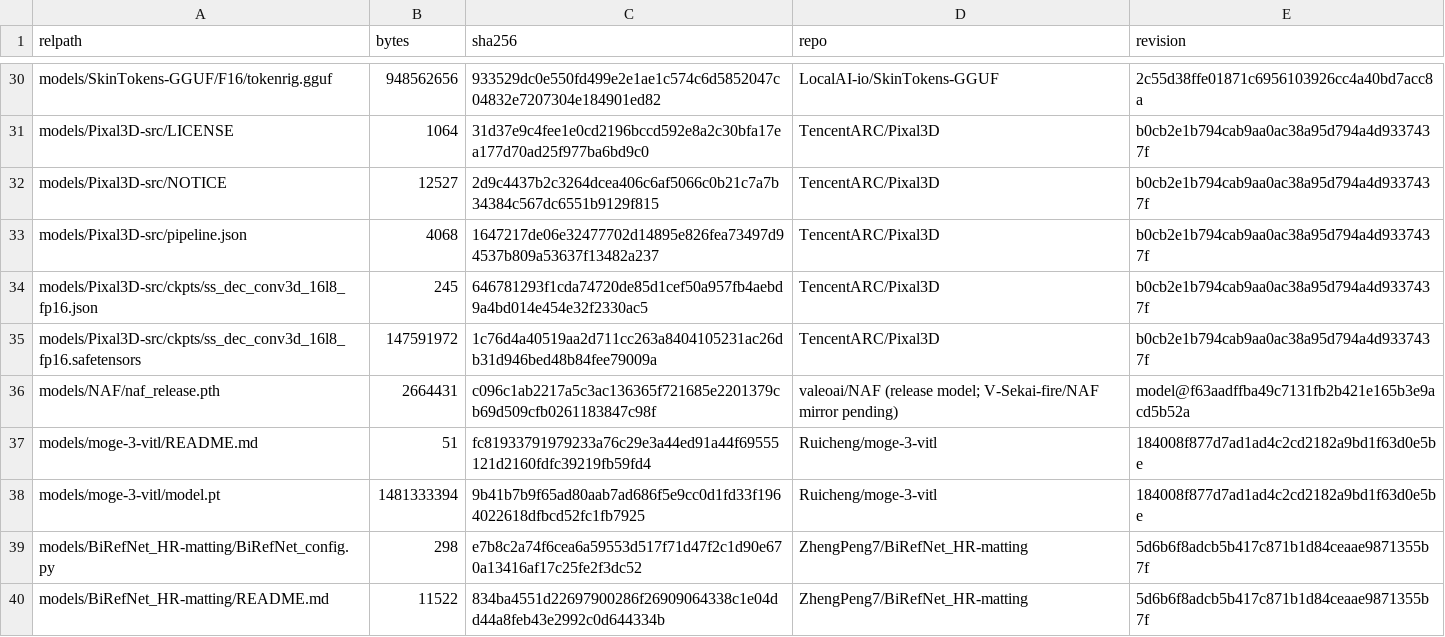
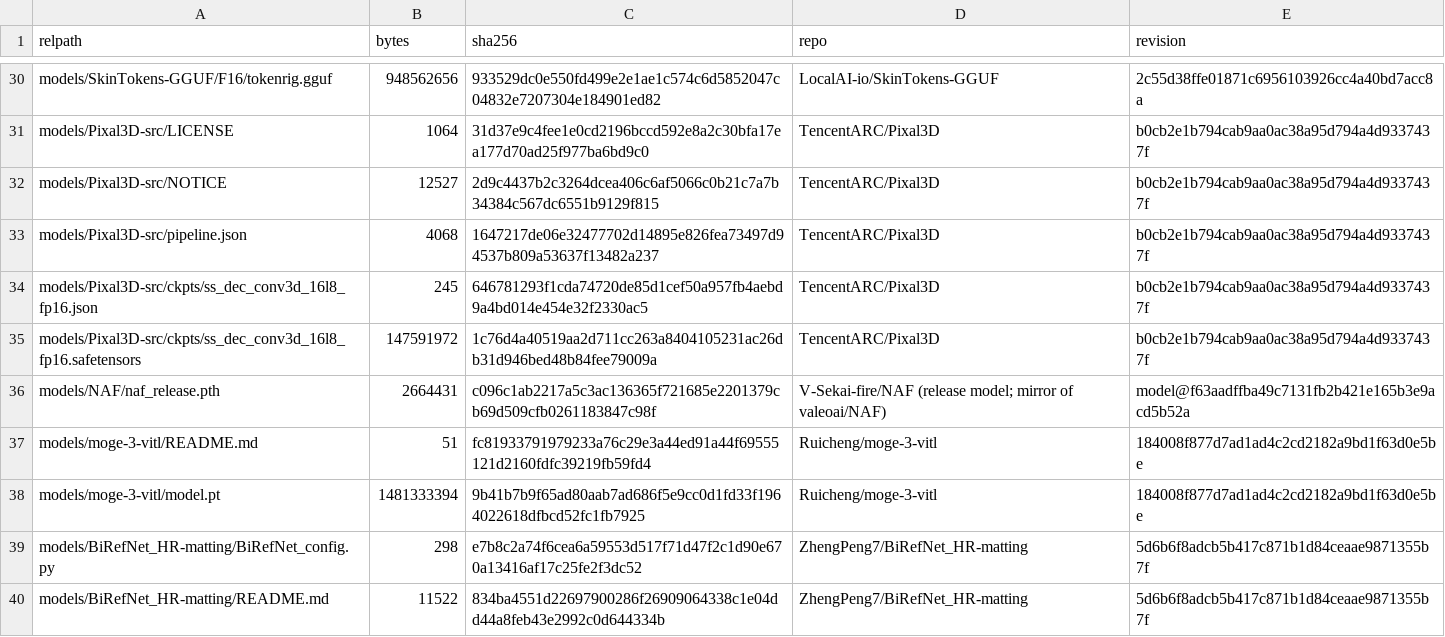
Before and after one commit to V-Sekai-fire/interactor-dress-on, a TSV file: tools/models/manifest.tsv, drawn as a sheet; only a part is shown, gaps mark what is left out.

Commit message:
Weights manifest: NAF now comes from the V-Sekai-fire/NAF release mirror
Why? The user allowed the release (tag model on V-Sekai-fire/NAF), and the
mirrored naf_release.pth hashes to the same sha256 (c096c1ab...) as upstream
valeoai's, so rule 1's org source now holds for the NAF weights too.

```diff
--- a/tools/models/manifest.tsv
+++ b/tools/models/manifest.tsv
@@ -35,3 +35,3 @@ models/Pixal3D-src/ckpts/ss_dec_conv3d_16l8_fp16.json	245	646781293f1cda74720de8
 models/Pixal3D-src/ckpts/ss_dec_conv3d_16l8_fp16.safetensors	147591972	1c76d4a40519aa2d711cc263a8404105231ac26db31d946bed48b84fee79009a	TencentARC/Pixal3D	b0cb2e1b794cab9aa0ac38a95d794a4d9337437f
-models/NAF/naf_release.pth	2664431	c096c1ab2217a5c3ac136365f721685e2201379cb69d509cfb0261183847c98f	valeoai/NAF (release model; V-Sekai-fire/NAF mirror pending)	model@f63aadffba49c7131fb2b421e165b3e9acd5b52a
+models/NAF/naf_release.pth	2664431	c096c1ab2217a5c3ac136365f721685e2201379cb69d509cfb0261183847c98f	V-Sekai-fire/NAF (release model; mirror of valeoai/NAF)	model@f63aadffba49c7131fb2b421e165b3e9acd5b52a
 models/moge-3-vitl/README.md	51	fc81933791979233a76c29e3a44ed91a44f69555121d2160fdfc39219fb59fd4	Ruicheng/moge-3-vitl	184008f877d7ad1ad4c2cd2182a9bd1f63d0e5be
```
